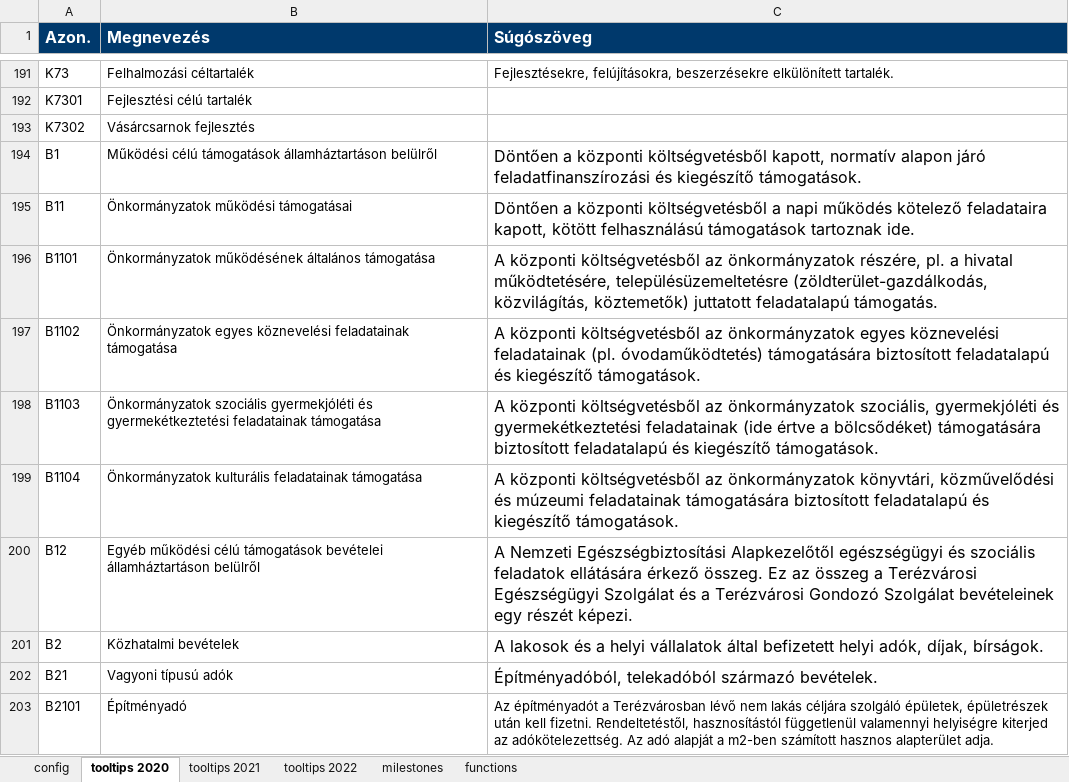
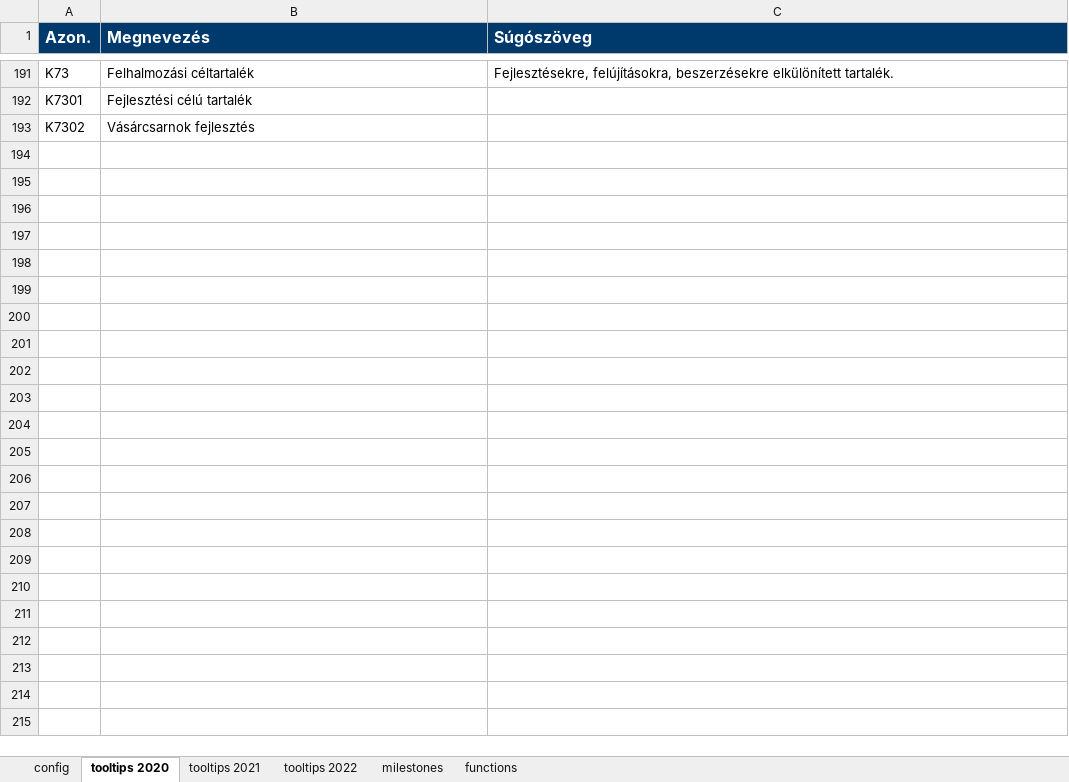
Before and after one commit to k-monitor/onkormanyzati-koltsegvetes-v2, an Excel workbook: input/config.xlsx, sheet tooltips 2020, drawn as a sheet; only a part is shown, gaps mark what is left out; values as stored, in another font and other column widths than the file's, no borders; the diff covers the shown part only; the diff names each change by its address in the sheet, - before the commit and + after, or states it on an @@ line.

Commit message:
fixed tooltips in config

```diff
--- a/input/config.xlsx (sheet tooltips 2020)
+++ b/input/config.xlsx (sheet tooltips 2020)
-row 194: B1 | Működési célú támogatások államháztartáson belülről | Döntően a központi költségvetésből kapott, normatív alapon járó feladatfinanszírozási és kiegészítő támogatások.
-row 195: B11 | Önkormányzatok működési támogatásai | Döntően a központi költségvetésből a napi működés kötelező feladataira kapott, kötött felhasználású támogatások tartoznak ide.
-row 196: B1101 | Önkormányzatok működésének általános támogatása | A központi költségvetésből az önkormányzatok részére, pl. a hivatal működtetésére, településüzemeltetésre (zöldterület-gazdálkodás, közvilágítás, köztemetők) juttatott feladatalapú támogatás.
-row 197: B1102 | Önkormányzatok egyes köznevelési feladatainak támogatása | A központi költségvetésből az önkormányzatok egyes köznevelési feladatainak (pl. óvodaműködtetés) támogatására biztosított feladatalapú és kiegészítő támogatások.
-row 198: B1103 | Önkormányzatok szociális gyermekjóléti és gyermekétkeztetési feladatainak támogatása | A központi költségvetésből az önkormányzatok szociális, gyermekjóléti és gyermekétkeztetési feladatainak (ide értve a bölcsődéket) támogatására biztosított feladatalapú és kiegészítő támogatások.
-row 199: B1104 | Önkormányzatok kulturális feladatainak támogatása | A központi költségvetésből az önkormányzatok könyvtári, közművelődési és múzeumi feladatainak támogatására biztosított feladatalapú és kiegészítő támogatások.
-row 200: B12 | Egyéb működési célú támogatások bevételei államháztartáson belülről | A Nemzeti Egészségbiztosítási Alapkezelőtől egészségügyi és szociális feladatok ellátására érkező összeg. Ez az összeg a Terézvárosi Egészségügyi Szolgálat és a Terézvárosi Gondozó Szolgálat bevételeinek egy részét képezi.
-row 201: B2 | Közhatalmi bevételek | A lakosok és a helyi vállalatok által befizetett helyi adók, díjak, bírságok.
-row 202: B21 | Vagyoni típusú adók | Építményadóból, telekadóból származó bevételek.
-row 203: B2101 | Építményadó | Az építményadót a Terézvárosban lévő nem lakás céljára szolgáló épületek, épületrészek után kell fizetni. Rendeltetéstől, hasznosítástól függetlenül valamennyi helyiségre kiterjed az adókötelezettség. Az adó alapját a m2-ben számított hasznos alapterület adja.
```
Also changed, not shown: 544 removed rows elsewhere in this sheet, sheet tooltips 2021, sheet tooltips 2022.
